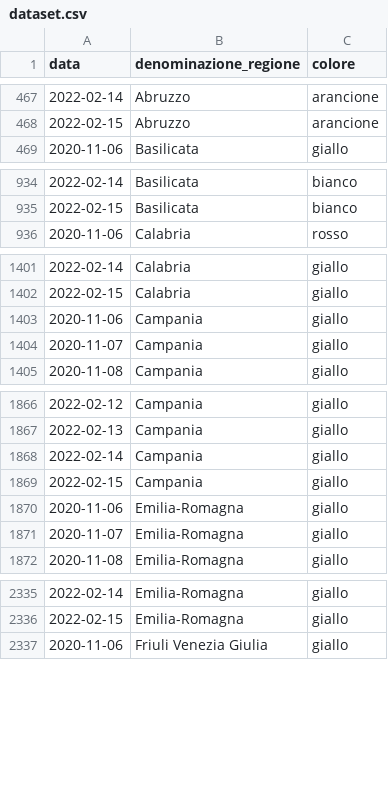
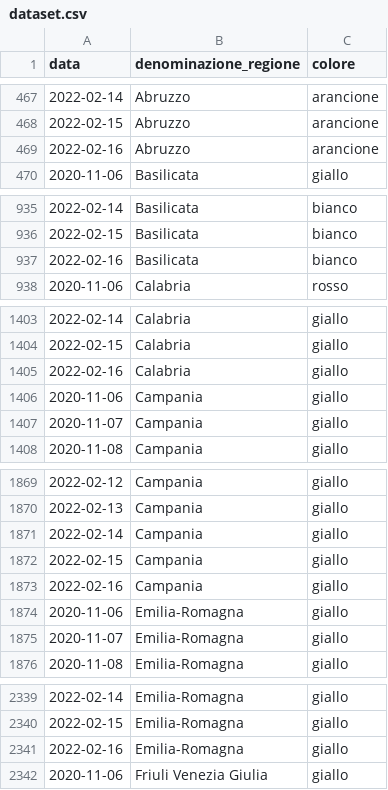
Before and after one commit to imcatta/restrizioni_regionali_covid, a CSV file: dataset.csv, drawn as a sheet; only a part is shown, gaps mark what is left out; the diff covers the shown part only; the diff names each change by its address in the sheet, - before the commit and + after, or states it on an @@ line.

Commit message:
Update dataset

```diff
--- a/dataset.csv
+++ b/dataset.csv
+row 469: 2022-02-16 | Abruzzo | arancione
+row 937: 2022-02-16 | Basilicata | bianco
+row 1405: 2022-02-16 | Calabria | giallo
+row 1873: 2022-02-16 | Campania | giallo
+row 2341: 2022-02-16 | Emilia-Romagna | giallo
```
Also changed, not shown: 16 added rows elsewhere in this file.
